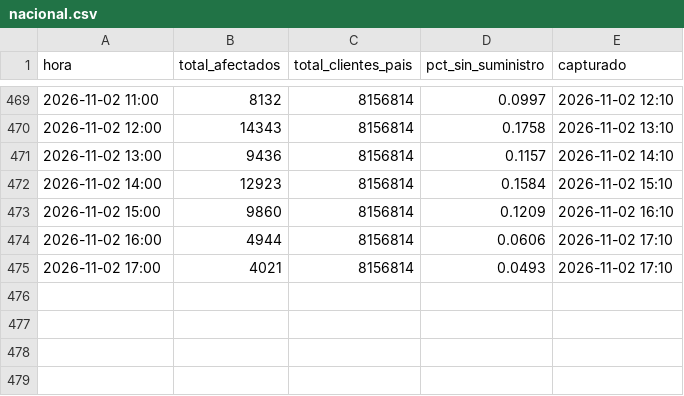
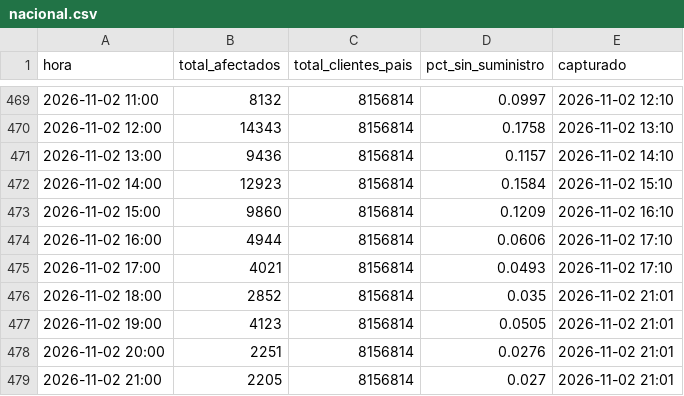
Before and after one commit to diland9/monitor-cortes-chile, a CSV file: data/nacional.csv, drawn as a sheet; only a part is shown, gaps mark what is left out.

```diff
--- a/data/nacional.csv
+++ b/data/nacional.csv
@@ -475 +475,5 @@
 2026-11-02 17:00,4021,8156814,0.0493,2026-11-02 17:10
+2026-11-02 18:00,2852,8156814,0.035,2026-11-02 21:01
+2026-11-02 19:00,4123,8156814,0.0505,2026-11-02 21:01
+2026-11-02 20:00,2251,8156814,0.0276,2026-11-02 21:01
+2026-11-02 21:00,2205,8156814,0.027,2026-11-02 21:01
```
Also changed, not shown: data/dist_local.csv, data/region.csv, 5 other files.
